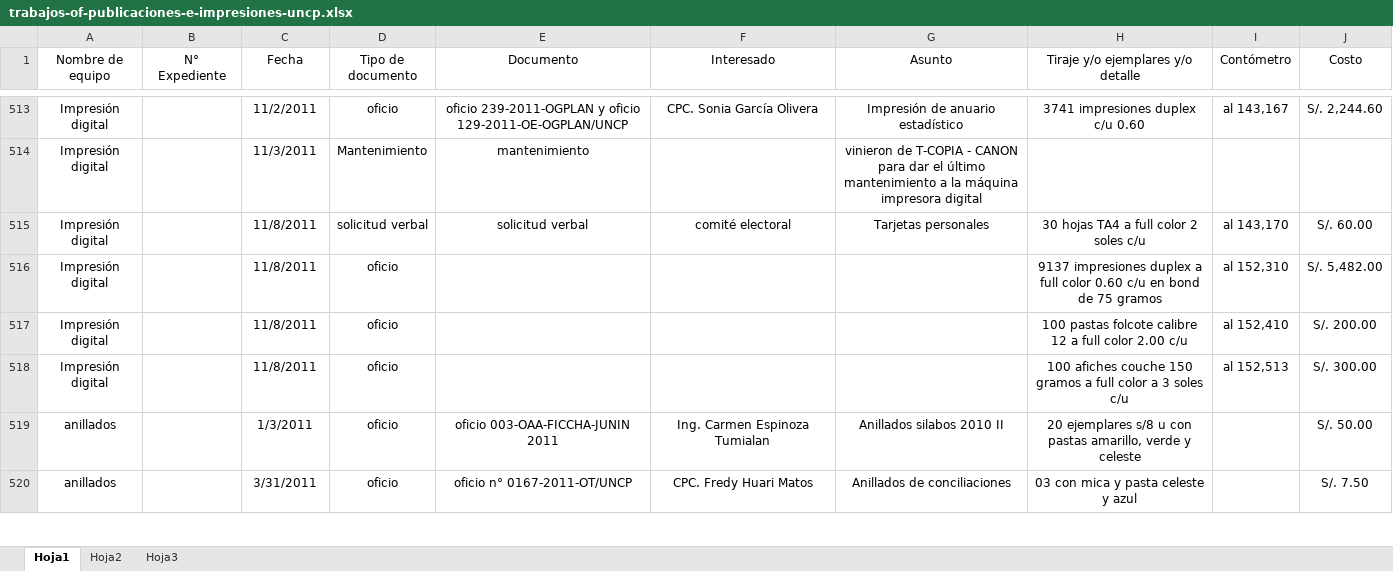
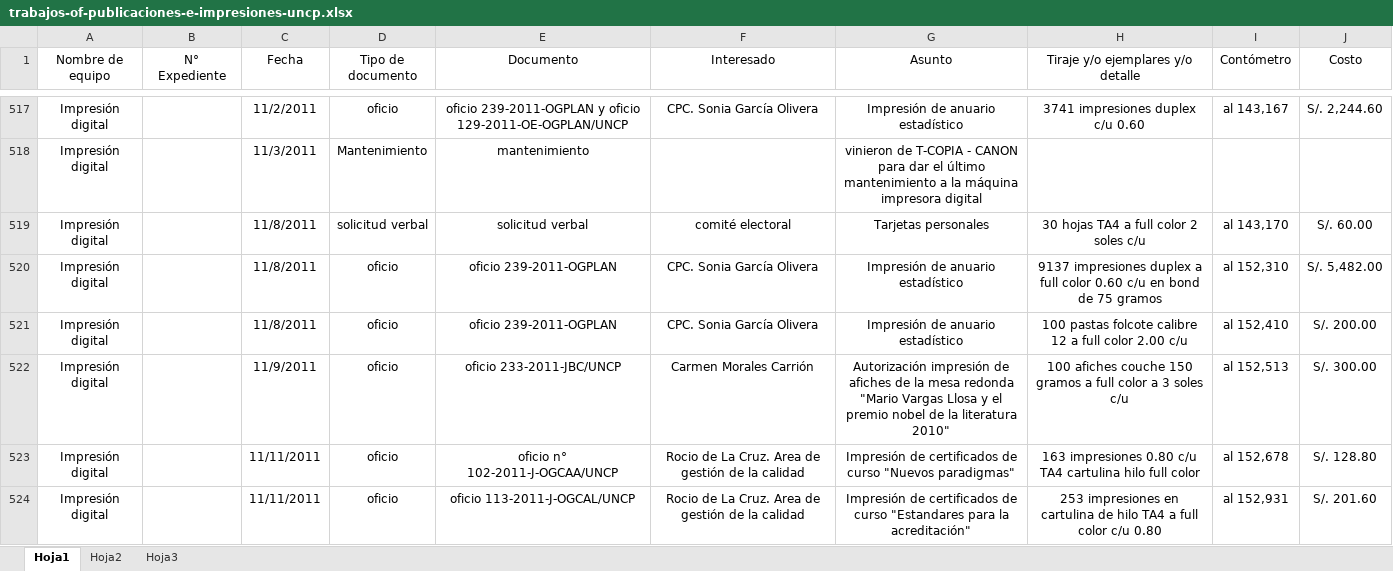
Before and after one commit to milale/legolax, an Excel workbook: trabajos-of-publicaciones-e-impresiones-uncp.xlsx, sheet Hoja1, drawn as a sheet; only a part is shown, gaps mark what is left out; the shorter side is filled out with more unchanged rows; values as stored, in another font and other column widths than the file's, no borders; addresses are those after the commit; the diff covers the shown part only; the diff names each change by its address in the sheet, - before the commit and + after, or states it on an @@ line.

```diff
--- a/trabajos-of-publicaciones-e-impresiones-uncp.xlsx (sheet Hoja1)
+++ b/trabajos-of-publicaciones-e-impresiones-uncp.xlsx (sheet Hoja1)
-E520:E521 (Documento): (empty)
+E520:E521 (Documento): oficio 239-2011-OGPLAN
-F520:F521 (Interesado): (empty)
+F520:F521 (Interesado): CPC. Sonia García Olivera
-G520:G521 (Asunto): (empty)
+G520:G521 (Asunto): Impresión de anuario estadístico
-C522 (Fecha): 11/8/2011
+C522 (Fecha): 11/9/2011
-E522 (Documento): (empty)
+E522 (Documento): oficio 233-2011-JBC/UNCP
-F522 (Interesado): (empty)
+F522 (Interesado): Carmen Morales Carrión
-G522 (Asunto): (empty)
+G522 (Asunto): Autorización impresión de afiches de la mesa redonda "Mario Vargas Llosa y el premio nobel de la literatura 2010"
+row 523: Impresión digital |  | 11/11/2011 | oficio | oficio n° 102-2011-J-OGCAA/UNCP | Rocio de La Cruz. Area de gestión de la calidad | Impresión de certificados de curso "Nuevos paradigmas" | 163 impresiones 0.80 c/u TA4 cartulina hilo full color | al 152,678 | S/. 128.80
+row 524: Impresión digital |  | 11/11/2011 | oficio | oficio 113-2011-J-OGCAL/UNCP | Rocio de La Cruz. Area de gestión de la calidad | Impresión de certificados de curso "Estandares para la acreditación" | 253 impresiones en cartulina de hilo TA4 a full color c/u 0.80 | al 152,931 | S/. 201.60
```
Also changed, not shown: 10 added rows elsewhere in this sheet, almacen-imprenta.xlsx, 2 other files.
